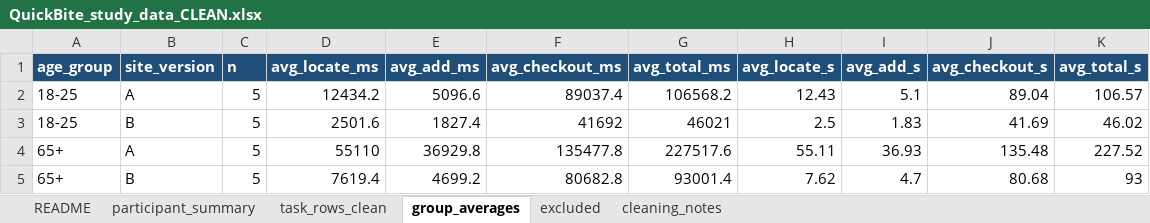
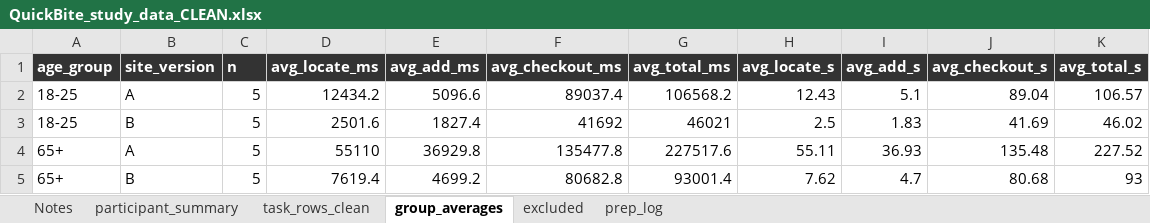
Before and after one commit to David-O747/QuickBite, an Excel workbook: exports/QuickBite_study_data_CLEAN.xlsx, sheet group_averages, drawn as a sheet; values as stored, in another font and other column widths than the file's, no borders; the diff names each change by its address in the sheet, - before the commit and + after, or states it on an @@ line.

Commit message:
Update cleaned study workbook notes for analysis use
Revise the export notes and sheet labels so the workbook reads as
normal dissertation data preparation from the Supabase export.

Co-authored-by: David Olapade <David-O747@users.noreply.github.com>

```diff
--- a/exports/QuickBite_study_data_CLEAN.xlsx (sheet group_averages)
+++ b/exports/QuickBite_study_data_CLEAN.xlsx (sheet group_averages)
-sheet tab: README
+sheet tab: Notes
-sheet tab: cleaning_notes
+sheet tab: prep_log
-A1:K1 fill: #1F4E79
+A1:K1 fill: #333333
```
Also changed, not shown: sheet participant_summary, sheet Notes, sheet excluded, sheet task_rows_clean, sheet prep_log, 1 other file.
